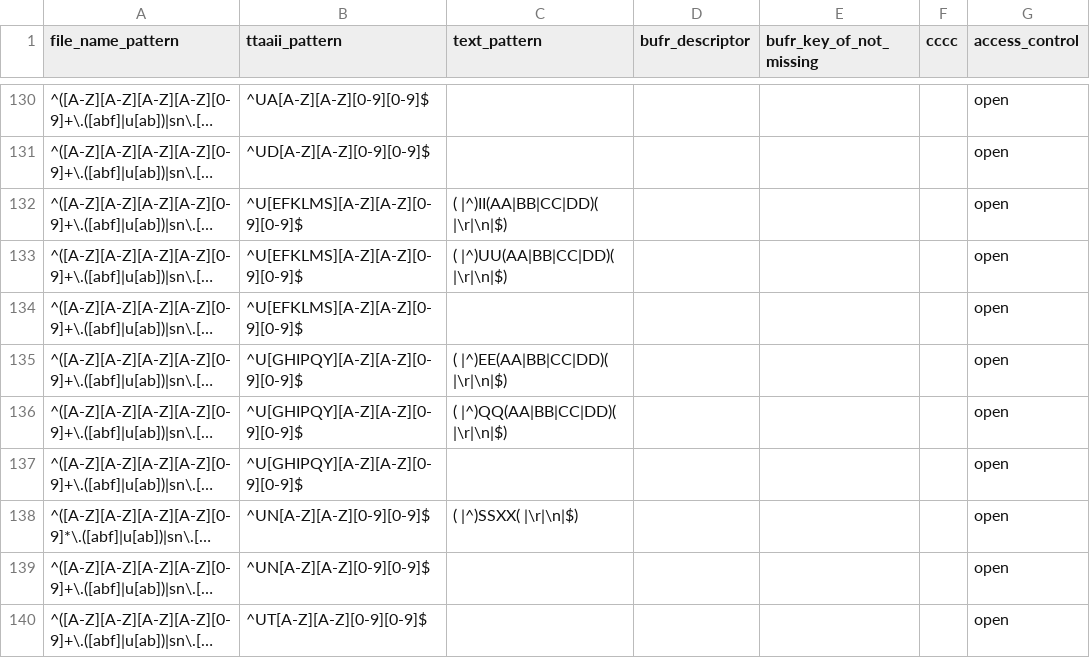
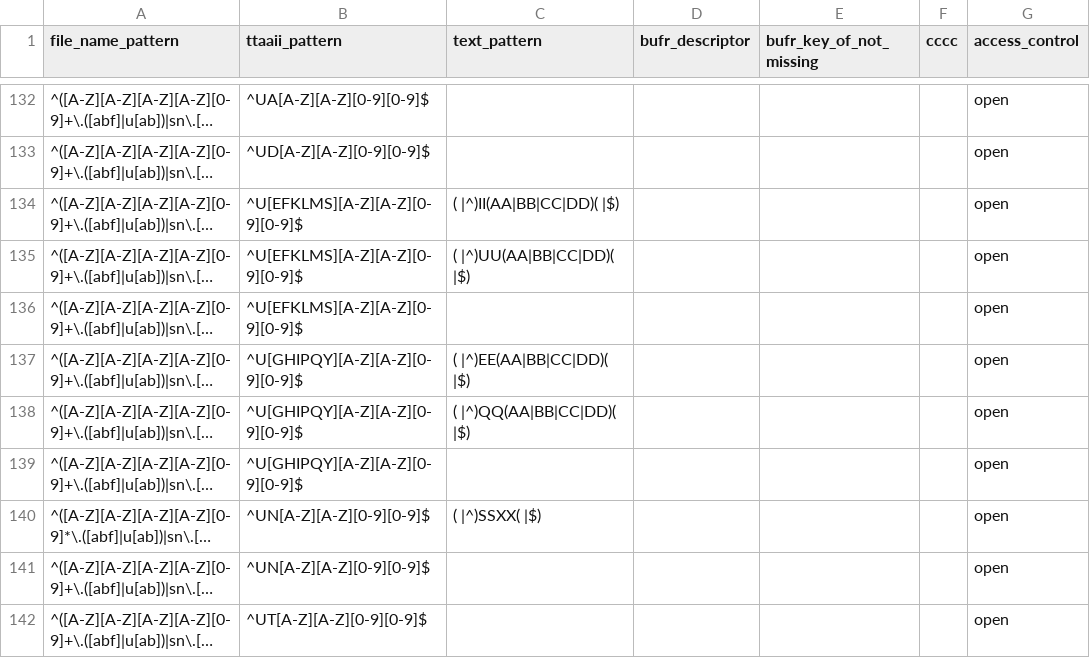
Before and after one commit to public-tatsuya-noyori/meteorological_preprocessor, a CSV file: src/meteorological_preprocessor/conf_batch_to_cache.csv, drawn as a sheet; only a part is shown, gaps mark what is left out; long unchanged cells end in …; addresses are those after the commit; the diff covers the shown part only; the diff names each change by its address in the sheet, - before the commit and + after, or states it on an @@ line.

```diff
--- a/src/meteorological_preprocessor/conf_batch_to_cache.csv
+++ b/src/meteorological_preprocessor/conf_batch_to_cache.csv
-C134 (text_pattern): ( |^)II(AA|BB|CC|DD)( |\r|\n|$)
+C134 (text_pattern): ( |^)II(AA|BB|CC|DD)( |$)
-C135 (text_pattern): ( |^)UU(AA|BB|CC|DD)( |\r|\n|$)
+C135 (text_pattern): ( |^)UU(AA|BB|CC|DD)( |$)
-C137 (text_pattern): ( |^)EE(AA|BB|CC|DD)( |\r|\n|$)
+C137 (text_pattern): ( |^)EE(AA|BB|CC|DD)( |$)
-C138 (text_pattern): ( |^)QQ(AA|BB|CC|DD)( |\r|\n|$)
+C138 (text_pattern): ( |^)QQ(AA|BB|CC|DD)( |$)
-C140 (text_pattern): ( |^)SSXX( |\r|\n|$)
+C140 (text_pattern): ( |^)SSXX( |$)
```
Also changed, not shown: 2 added rows and 11 edited cells elsewhere in this file, 3 other files.
